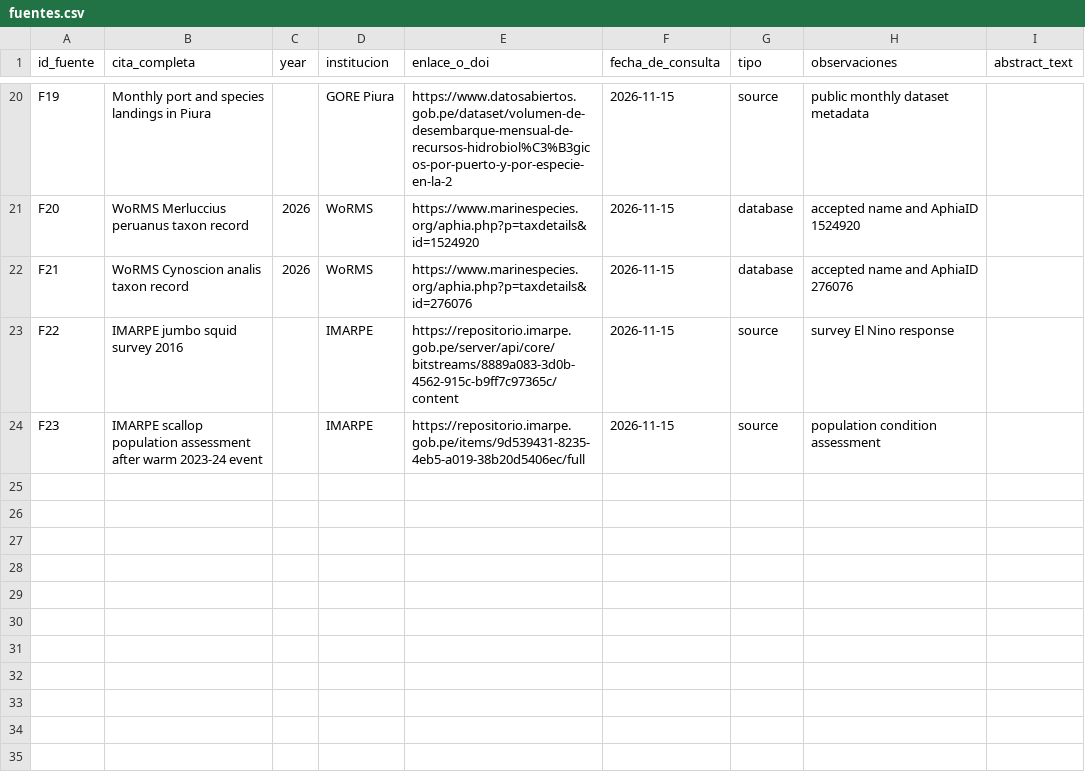
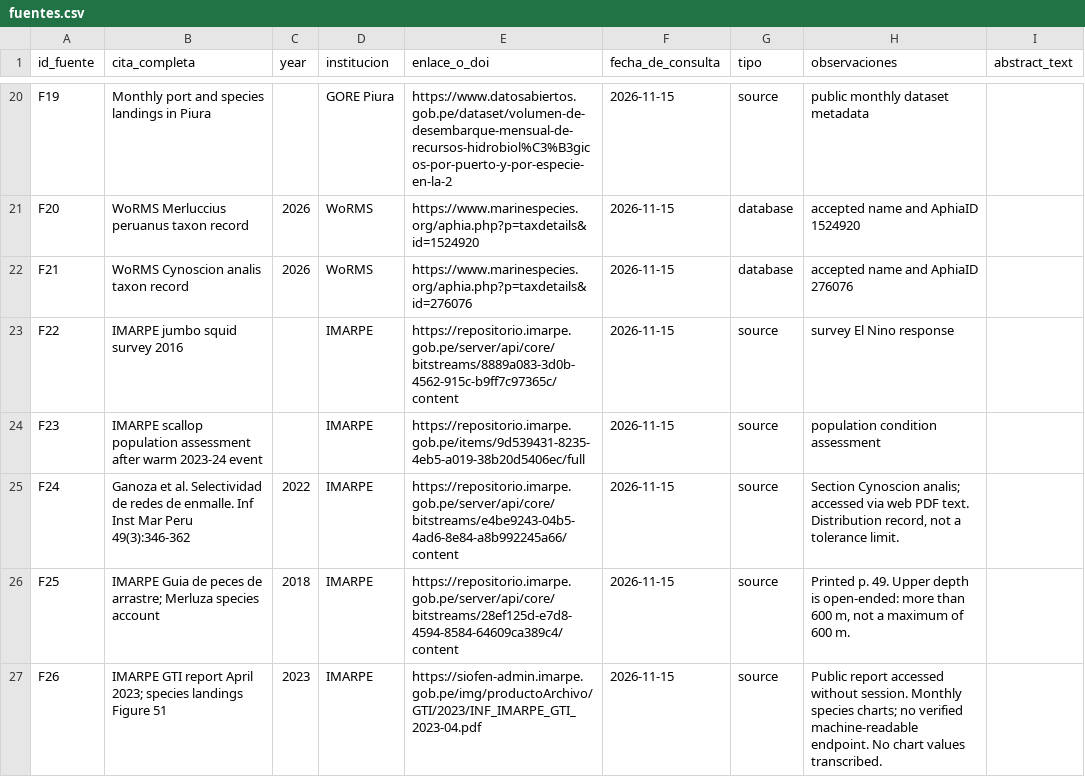
Before and after one commit to chaski-polar-2026/data-treatment, a CSV file: data/especies/fuentes.csv, drawn as a sheet; only a part is shown, gaps mark what is left out.

```diff
--- a/data/especies/fuentes.csv
+++ b/data/especies/fuentes.csv
@@ -24 +24,4 @@ F22,IMARPE jumbo squid survey 2016,,IMARPE,https://repositorio.imarpe.gob.pe/ser
 F23,IMARPE scallop population assessment after warm 2023-24 event,,IMARPE,https://repositorio.imarpe.gob.pe/items/9d539431-8235-4eb5-a019-38b20d5406ec/full,2026-11-15,source,population condition assessment,
+F24,Ganoza et al. Selectividad de redes de enmalle. Inf Inst Mar Peru 49(3):346-362,2022,IMARPE,https://repositorio.imarpe.gob.pe/server/api/core/bitstreams/e4be9243-04b5-4ad6-8e84-a8b992245a66/content,2026-11-15,source,"Section Cynoscion analis; accessed via web PDF text. Distribution record, not a tolerance limit.",
+F25,IMARPE Guia de peces de arrastre; Merluza species account,2018,IMARPE,https://repositorio.imarpe.gob.pe/server/api/core/bitstreams/28ef125d-e7d8-4594-8584-64609ca389c4/content,2026-11-15,source,"Printed p. 49. Upper depth is open-ended: more than 600 m, not a maximum of 600 m.",
+F26,IMARPE GTI report April 2023; species landings Figure 51,2023,IMARPE,https://siofen-admin.imarpe.gob.pe/img/productoArchivo/GTI/2023/INF_IMARPE_GTI_2023-04.pdf,2026-11-15,source,Public report accessed without session. Monthly species charts; no verified machine-readable endpoint. No chart values transcribed.,
```
Also changed, not shown: data/especies/especies.csv, data/especies/especies_fuentes.csv, 1 other file.
